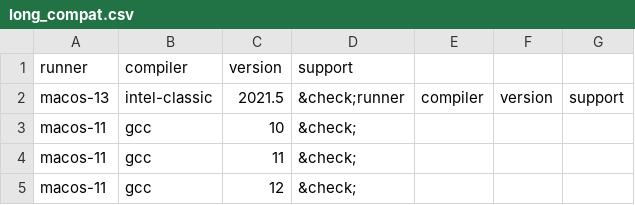
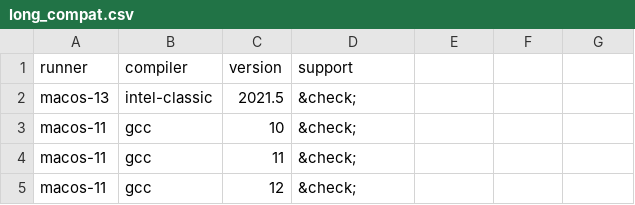
Before and after one commit to fortran-lang/setup-fortran, a CSV file: .github/compat/long_compat.csv, drawn as a sheet; only a part is shown.

```diff
--- a/.github/compat/long_compat.csv
+++ b/.github/compat/long_compat.csv
@@ -1,3 +1,3 @@
 runner,compiler,version,support
-macos-13,intel-classic,2021.5,&check;runner,compiler,version,support
+macos-13,intel-classic,2021.5,&check;
 macos-11,gcc,10,&check;
```
Also changed, not shown: 1 other file.
